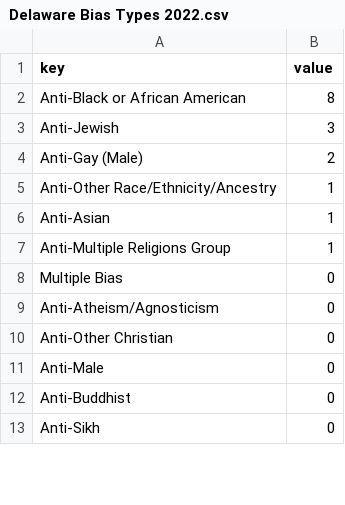
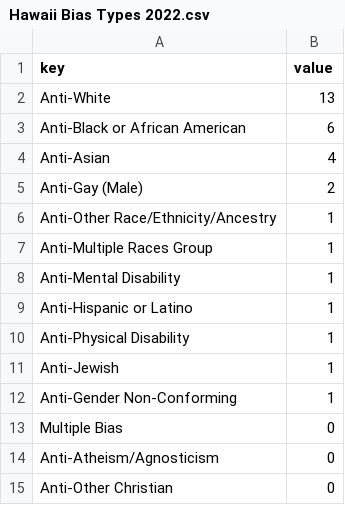
Before and after one commit to jackdevillier/vthacks12, a CSV file: Hawaii Bias Types 2022.csv (was Data Folder/United States of Hatecrimes/Delaware Bias Types 2022.csv), drawn as a sheet; only a part is shown; the shorter side is filled out with more unchanged rows; the diff covers the shown part only.

```diff
--- a/Data Folder/United States of Hatecrimes/Delaware Bias Types 2022.csv
+++ b/Hawaii Bias Types 2022.csv
@@ -1,8 +1,13 @@
 key,value
-Anti-Black or African American,8
-Anti-Jewish,3
+Anti-White,13
+Anti-Black or African American,6
+Anti-Asian,4
 Anti-Gay (Male),2
 Anti-Other Race/Ethnicity/Ancestry,1
-Anti-Asian,1
-Anti-Multiple Religions Group,1
+Anti-Multiple Races Group,1
+Anti-Mental Disability,1
+Anti-Hispanic or Latino,1
+Anti-Physical Disability,1
+Anti-Jewish,1
+Anti-Gender Non-Conforming,1
 "Multiple Bias",0
```
Also changed, not shown: 5 removed rows and 2 edited cells elsewhere in this file, Delaware Bias Types 2022.csv, Michigan Bias Types 2022.csv, 94 other files.
